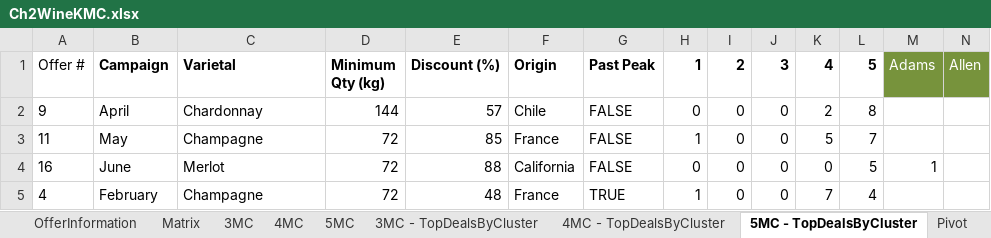
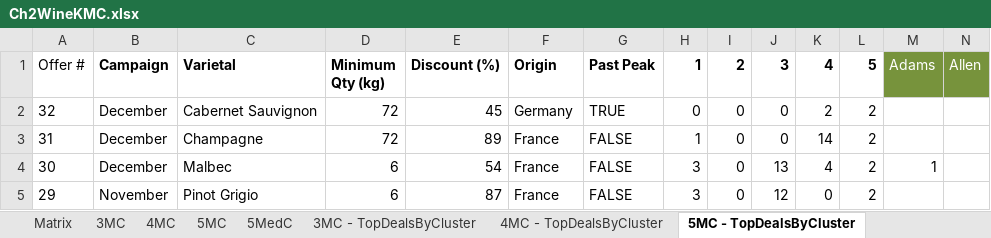
Before and after one commit to clercc/UWBICert, an Excel workbook: Book Examples/Ch2WineKMC.xlsx, sheet 5MC - TopDealsByCluster, drawn as a sheet; only a part is shown; values as stored, in another font and other column widths than the file's, no borders; conditional formats not drawn; the diff covers the shown part only; the diff names each change by its address in the sheet, - before the commit and + after, or states it on an @@ line.

```diff
--- a/Book Examples/Ch2WineKMC.xlsx (sheet 5MC - TopDealsByCluster)
+++ b/Book Examples/Ch2WineKMC.xlsx (sheet 5MC - TopDealsByCluster)
+sheet tab: 5MedC
-A2 (Offer #): 9
+A2 (Offer #): 32
-B2 (Campaign): April
+B2 (Campaign): December
-C2 (Varietal): Chardonnay
+C2 (Varietal): Cabernet Sauvignon
-D2 (Minimum Qty (kg)): 144
+D2 (Minimum Qty (kg)): 72
-E2 (Discount (%)): 57
+E2 (Discount (%)): 45
-F2 (Origin): Chile
+F2 (Origin): Germany
-G2 (Past Peak): FALSE
+G2 (Past Peak): TRUE
-L2 (5): 8
+L2 (5): 2
-A3 (Offer #): 11
+A3 (Offer #): 31
-B3 (Campaign): May
+B3 (Campaign): December
-E3 (Discount (%)): 85
+E3 (Discount (%)): 89
-K3 (4): 5
+K3 (4): 14
-L3 (5): 7
+L3 (5): 2
-A4 (Offer #): 16
+A4 (Offer #): 30
-B4 (Campaign): June
+B4 (Campaign): December
-C4 (Varietal): Merlot
+C4 (Varietal): Malbec
-D4:D5 (Minimum Qty (kg)): 72
+D4:D5 (Minimum Qty (kg)): 6
-E4 (Discount (%)): 88
+E4 (Discount (%)): 54
-F4 (Origin): California
+F4 (Origin): France
-H4 (1): 0
+H4 (1): 3
-J4 (3): 0
+J4 (3): 13
-K4 (4): 0
+K4 (4): 4
-L4 (5): 5
+L4 (5): 2
-A5 (Offer #): 4
+A5 (Offer #): 29
-B5 (Campaign): February
+B5 (Campaign): November
-C5 (Varietal): Champagne
+C5 (Varietal): Pinot Grigio
-E5 (Discount (%)): 48
+E5 (Discount (%)): 87
-G5 (Past Peak): TRUE
+G5 (Past Peak): FALSE
-H5 (1): 1
+H5 (1): 3
-J5 (3): 0
+J5 (3): 12
-K5 (4): 7
+K5 (4): 0
-L5 (5): 4
+L5 (5): 2
```
Also changed, not shown: 11 added rows, 11 removed rows and 174 edited cells elsewhere in this sheet, sheet 3MC Silhouette, other sheet tabs, formulas that keep their value, 3 other files.
